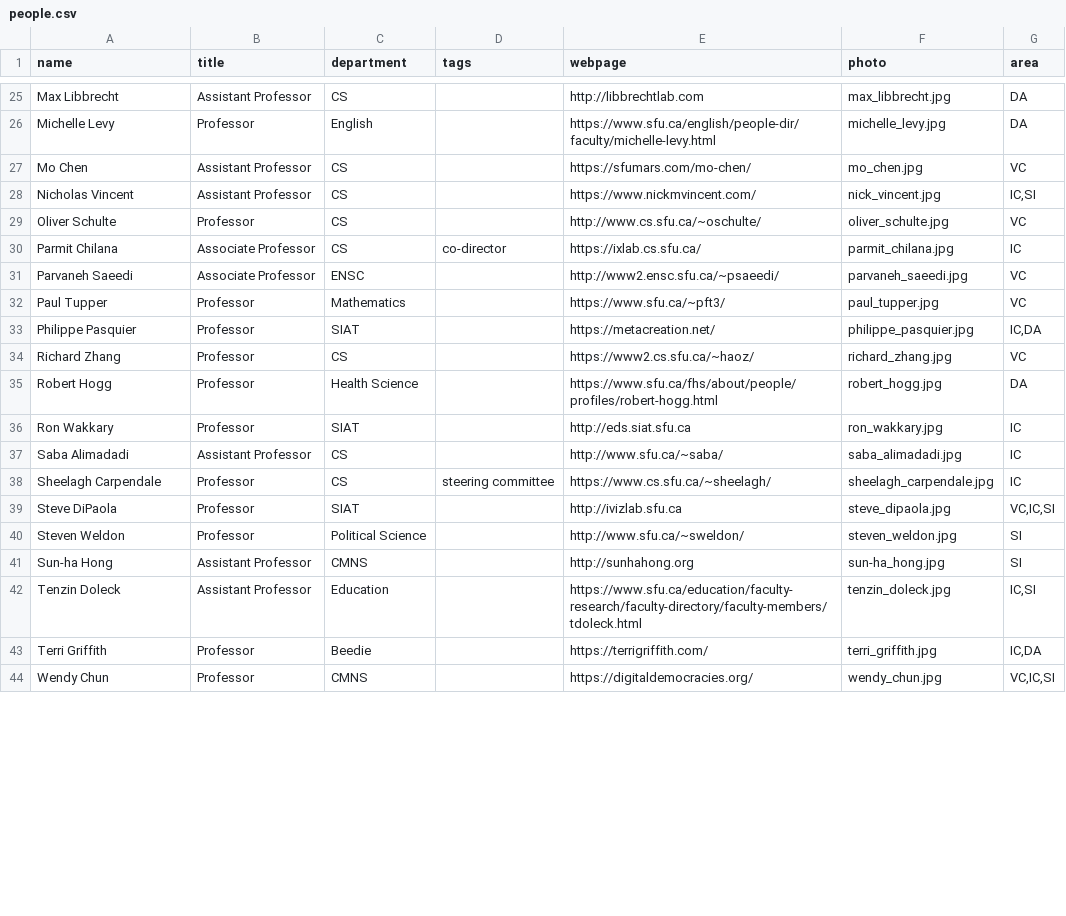
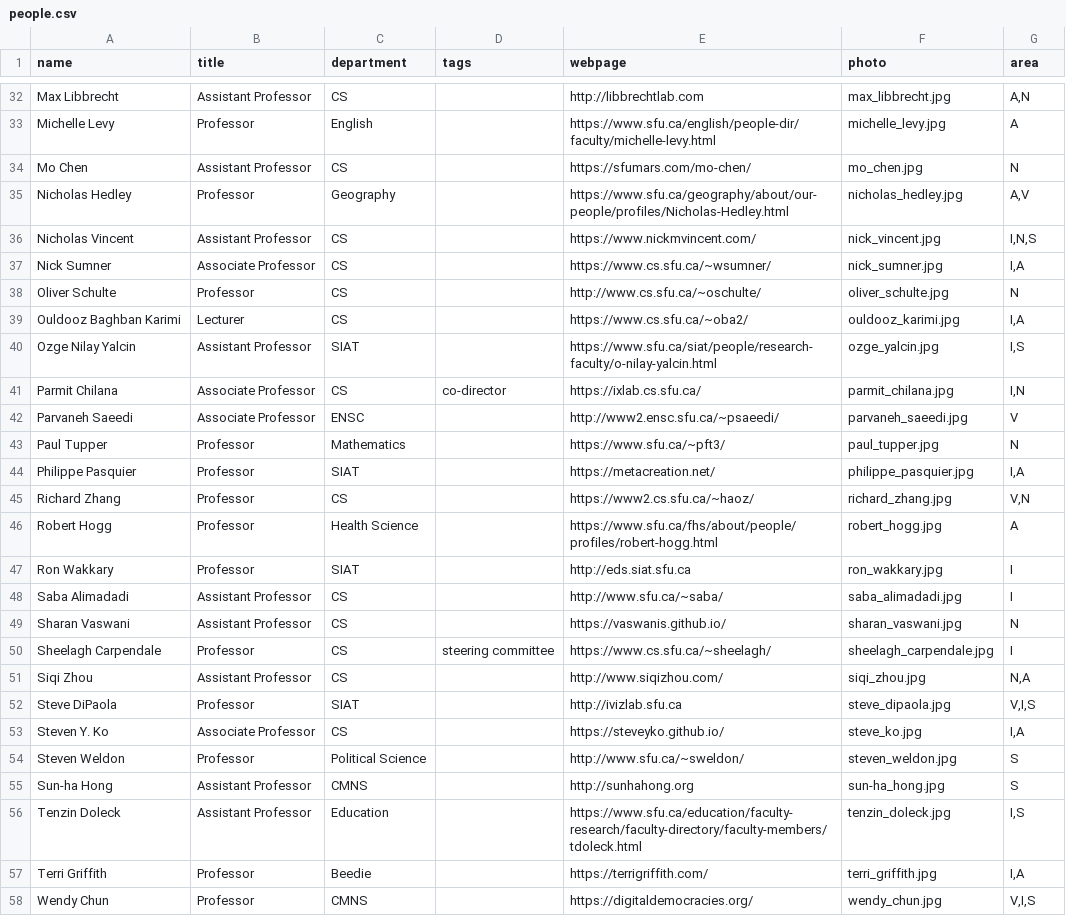
Before and after one commit to sfu-vinci/sfu-vinci.github.io, a CSV file: _data/people.csv, drawn as a sheet; only a part is shown, gaps mark what is left out; addresses are those after the commit; the diff covers the shown part only; the diff names each change by its address in the sheet, - before the commit and + after, or states it on an @@ line.

```diff
--- a/_data/people.csv
+++ b/_data/people.csv
-G32 (area): DA
+G32 (area): A,N
-G33 (area): DA
+G33 (area): A
-G34 (area): VC
+G34 (area): N
+row 35: Nicholas Hedley | Professor | Geography |  | https://www.sfu.ca/geography/about/our-people/profiles/Nicholas-Hedley.html | nicholas_hedley.jpg | A,V
-G36 (area): IC,SI
+G36 (area): I,N,S
+row 37: Nick Sumner | Associate Professor | CS |  | https://www.cs.sfu.ca/~wsumner/ | nick_sumner.jpg | I,A
-G38 (area): VC
+G38 (area): N
+row 39: Ouldooz Baghban Karimi | Lecturer | CS |  | https://www.cs.sfu.ca/~oba2/ | ouldooz_karimi.jpg | I,A
+row 40: Ozge Nilay Yalcin | Assistant Professor | SIAT |  | https://www.sfu.ca/siat/people/research-faculty/o-nilay-yalcin.html | ozge_yalcin.jpg | I,S
-G41 (area): IC
+G41 (area): I,N
-G42 (area): VC
+G42 (area): V
-G43 (area): VC
+G43 (area): N
-G44 (area): IC,DA
+G44 (area): I,A
-G45 (area): VC
+G45 (area): V,N
-G46 (area): DA
+G46 (area): A
-G47:G48 (area): IC
+G47:G48 (area): I
+row 49: Sharan Vaswani | Assistant Professor | CS |  | https://vaswanis.github.io/ | sharan_vaswani.jpg | N
-G50 (area): IC
+G50 (area): I
+row 51: Siqi Zhou | Assistant Professor | CS |  | http://www.siqizhou.com/ | siqi_zhou.jpg | N,A
-G52 (area): VC,IC,SI
+G52 (area): V,I,S
+row 53: Steven Y. Ko | Associate Professor | CS |  | https://steveyko.github.io/ | steve_ko.jpg | I,A
-G54:G55 (area): SI
+G54:G55 (area): S
-G56 (area): IC,SI
+G56 (area): I,S
-G57 (area): IC,DA
+G57 (area): I,A
-G58 (area): VC,IC,SI
+G58 (area): V,I,S
```
Also changed, not shown: 9 added rows and 29 edited cells elsewhere in this file, 19 other files.
